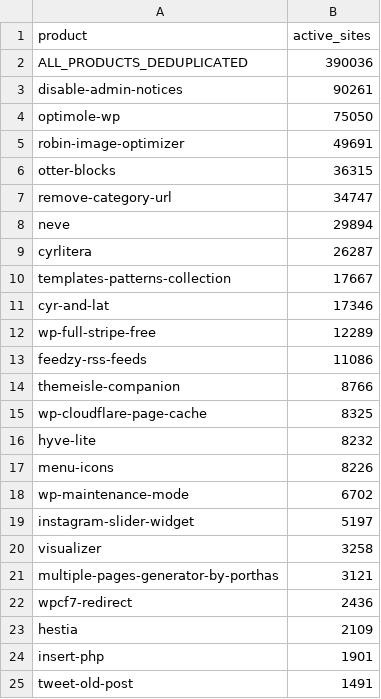
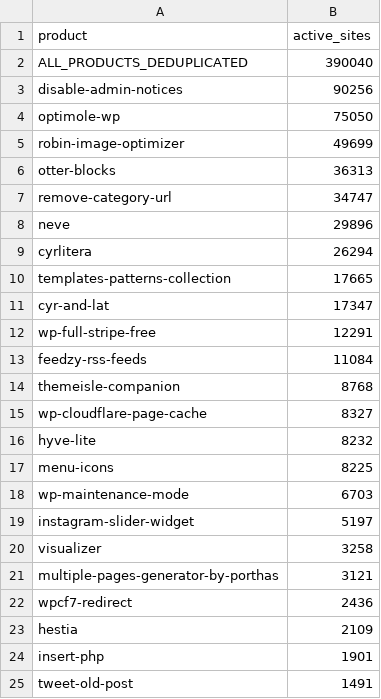
Before and after one commit to vytisbulkevicius/downloads, a CSV file: SDK installs/plugin-installs-2026-06-22.csv, drawn as a sheet; only a part is shown.

Commit message:
Add SDK installs snapshot 2026-06-22

```diff
--- a/SDK installs/plugin-installs-2026-06-22.csv
+++ b/SDK installs/plugin-installs-2026-06-22.csv
@@ -1,19 +1,19 @@
 product,active_sites
-ALL_PRODUCTS_DEDUPLICATED,390036
-disable-admin-notices,90261
+ALL_PRODUCTS_DEDUPLICATED,390040
+disable-admin-notices,90256
 optimole-wp,75050
-robin-image-optimizer,49691
-otter-blocks,36315
+robin-image-optimizer,49699
+otter-blocks,36313
 remove-category-url,34747
-neve,29894
-cyrlitera,26287
-templates-patterns-collection,17667
-cyr-and-lat,17346
-wp-full-stripe-free,12289
-feedzy-rss-feeds,11086
-themeisle-companion,8766
-wp-cloudflare-page-cache,8325
+neve,29896
+cyrlitera,26294
+templates-patterns-collection,17665
+cyr-and-lat,17347
+wp-full-stripe-free,12291
+feedzy-rss-feeds,11084
+themeisle-companion,8768
+wp-cloudflare-page-cache,8327
 hyve-lite,8232
-menu-icons,8226
-wp-maintenance-mode,6702
+menu-icons,8225
+wp-maintenance-mode,6703
 instagram-slider-widget,5197
```
